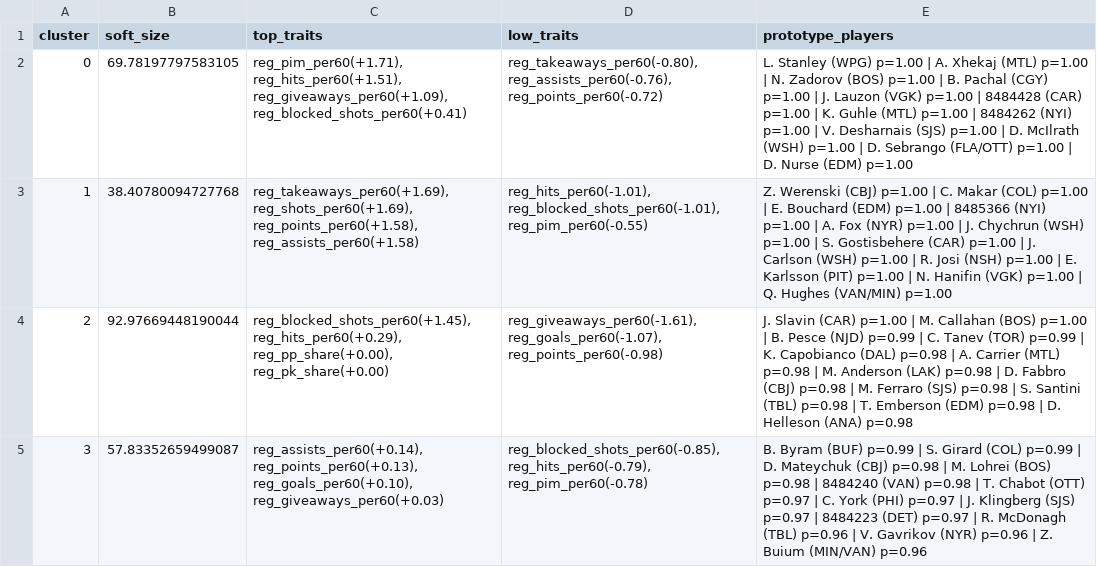
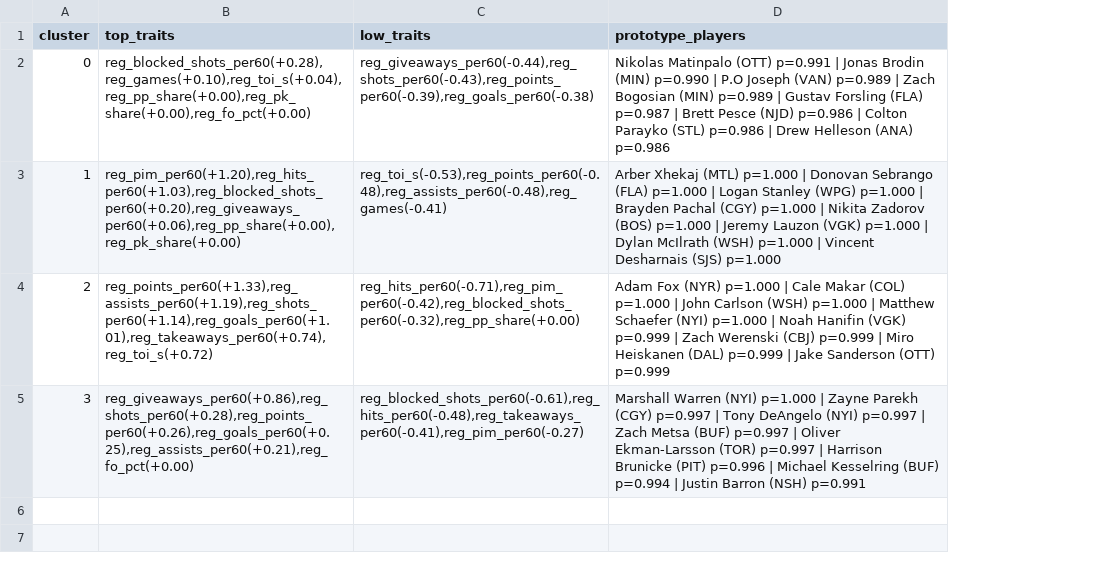
Before and after one commit to saaimkhan-sak/player-style-archetypes, a CSV file: reports/archetype_traits_defense_20252026.csv, drawn as a sheet; removed rows and columns are numbered as before the commit, all else as after; the diff names each change by its address in the sheet, - before the commit and + after, or states it on an @@ line.

```diff
--- a/reports/archetype_traits_defense_20252026.csv
+++ b/reports/archetype_traits_defense_20252026.csv
-column B (soft_size), rows 2-5: 69.78197797583105 | 38.40780094727768 | 92.97669448190044 | 57.83352659499087
-B2 (top_traits): reg_pim_per60(+1.71), reg_hits_per60(+1.51), reg_giveaways_per60(+1.09), reg_blocked_shots_per60(+0.41)
+B2 (top_traits): reg_blocked_shots_per60(+0.28),reg_games(+0.10),reg_toi_s(+0.04),reg_pp_share(+0.00),reg_pk_share(+0.00),reg_fo_pct(+0.00)
-C2 (low_traits): reg_takeaways_per60(-0.80), reg_assists_per60(-0.76), reg_points_per60(-0.72)
+C2 (low_traits): reg_giveaways_per60(-0.44),reg_shots_per60(-0.43),reg_points_per60(-0.39),reg_goals_per60(-0.38)
-D2 (prototype_players): L. Stanley (WPG) p=1.00 | A. Xhekaj (MTL) p=1.00 | N. Zadorov (BOS) p=1.00 | B. Pachal (CGY) p=1.00 | J. Lauzon (VGK) p=1.00 | 8484428 (CAR) p=1.00 | K. Guhle (MTL) p=1.00 | 8484262 (NYI) p=1.00 | V. Desharnais (SJS) p=1.00 | D. McIlrath (WSH) p=1.00 | D. Sebrango (FLA/OTT) p=1.00 | D. Nurse (EDM) p=1.00
+D2 (prototype_players): Nikolas Matinpalo (OTT) p=0.991 | Jonas Brodin (MIN) p=0.990 | P.O Joseph (VAN) p=0.989 | Zach Bogosian (MIN) p=0.989 | Gustav Forsling (FLA) p=0.987 | Brett Pesce (NJD) p=0.986 | Colton Parayko (STL) p=0.986 | Drew Helleson (ANA) p=0.986
-B3 (top_traits): reg_takeaways_per60(+1.69), reg_shots_per60(+1.69), reg_points_per60(+1.58), reg_assists_per60(+1.58)
+B3 (top_traits): reg_pim_per60(+1.20),reg_hits_per60(+1.03),reg_blocked_shots_per60(+0.20),reg_giveaways_per60(+0.06),reg_pp_share(+0.00),reg_pk_share(+0.00)
-C3 (low_traits): reg_hits_per60(-1.01), reg_blocked_shots_per60(-1.01), reg_pim_per60(-0.55)
+C3 (low_traits): reg_toi_s(-0.53),reg_points_per60(-0.48),reg_assists_per60(-0.48),reg_games(-0.41)
-D3 (prototype_players): Z. Werenski (CBJ) p=1.00 | C. Makar (COL) p=1.00 | E. Bouchard (EDM) p=1.00 | 8485366 (NYI) p=1.00 | A. Fox (NYR) p=1.00 | J. Chychrun (WSH) p=1.00 | S. Gostisbehere (CAR) p=1.00 | J. Carlson (WSH) p=1.00 | R. Josi (NSH) p=1.00 | E. Karlsson (PIT) p=1.00 | N. Hanifin (VGK) p=1.00 | Q. Hughes (VAN/MIN) p=1.00
+D3 (prototype_players): Arber Xhekaj (MTL) p=1.000 | Donovan Sebrango (FLA) p=1.000 | Logan Stanley (WPG) p=1.000 | Brayden Pachal (CGY) p=1.000 | Nikita Zadorov (BOS) p=1.000 | Jeremy Lauzon (VGK) p=1.000 | Dylan McIlrath (WSH) p=1.000 | Vincent Desharnais (SJS) p=1.000
-B4 (top_traits): reg_blocked_shots_per60(+1.45), reg_hits_per60(+0.29), reg_pp_share(+0.00), reg_pk_share(+0.00)
+B4 (top_traits): reg_points_per60(+1.33),reg_assists_per60(+1.19),reg_shots_per60(+1.14),reg_goals_per60(+1.01),reg_takeaways_per60(+0.74),reg_toi_s(+0.72)
-C4 (low_traits): reg_giveaways_per60(-1.61), reg_goals_per60(-1.07), reg_points_per60(-0.98)
+C4 (low_traits): reg_hits_per60(-0.71),reg_pim_per60(-0.42),reg_blocked_shots_per60(-0.32),reg_pp_share(+0.00)
-D4 (prototype_players): J. Slavin (CAR) p=1.00 | M. Callahan (BOS) p=1.00 | B. Pesce (NJD) p=0.99 | C. Tanev (TOR) p=0.99 | K. Capobianco (DAL) p=0.98 | A. Carrier (MTL) p=0.98 | M. Anderson (LAK) p=0.98 | D. Fabbro (CBJ) p=0.98 | M. Ferraro (SJS) p=0.98 | S. Santini (TBL) p=0.98 | T. Emberson (EDM) p=0.98 | D. Helleson (ANA) p=0.98
+D4 (prototype_players): Adam Fox (NYR) p=1.000 | Cale Makar (COL) p=1.000 | John Carlson (WSH) p=1.000 | Matthew Schaefer (NYI) p=1.000 | Noah Hanifin (VGK) p=0.999 | Zach Werenski (CBJ) p=0.999 | Miro Heiskanen (DAL) p=0.999 | Jake Sanderson (OTT) p=0.999
-B5 (top_traits): reg_assists_per60(+0.14), reg_points_per60(+0.13), reg_goals_per60(+0.10), reg_giveaways_per60(+0.03)
+B5 (top_traits): reg_giveaways_per60(+0.86),reg_shots_per60(+0.28),reg_points_per60(+0.26),reg_goals_per60(+0.25),reg_assists_per60(+0.21),reg_fo_pct(+0.00)
-C5 (low_traits): reg_blocked_shots_per60(-0.85), reg_hits_per60(-0.79), reg_pim_per60(-0.78)
+C5 (low_traits): reg_blocked_shots_per60(-0.61),reg_hits_per60(-0.48),reg_takeaways_per60(-0.41),reg_pim_per60(-0.27)
-D5 (prototype_players): B. Byram (BUF) p=0.99 | S. Girard (COL) p=0.99 | D. Mateychuk (CBJ) p=0.98 | M. Lohrei (BOS) p=0.98 | 8484240 (VAN) p=0.98 | T. Chabot (OTT) p=0.97 | C. York (PHI) p=0.97 | J. Klingberg (SJS) p=0.97 | 8484223 (DET) p=0.97 | R. McDonagh (TBL) p=0.96 | V. Gavrikov (NYR) p=0.96 | Z. Buium (MIN/VAN) p=0.96
+D5 (prototype_players): Marshall Warren (NYI) p=1.000 | Zayne Parekh (CGY) p=0.997 | Tony DeAngelo (NYI) p=0.997 | Zach Metsa (BUF) p=0.997 | Oliver Ekman-Larsson (TOR) p=0.997 | Harrison Brunicke (PIT) p=0.996 | Michael Kesselring (BUF) p=0.994 | Justin Barron (NSH) p=0.991
```
Also changed, not shown: reports/archetype_traits_forwards_20252026.csv, 4 other files.
